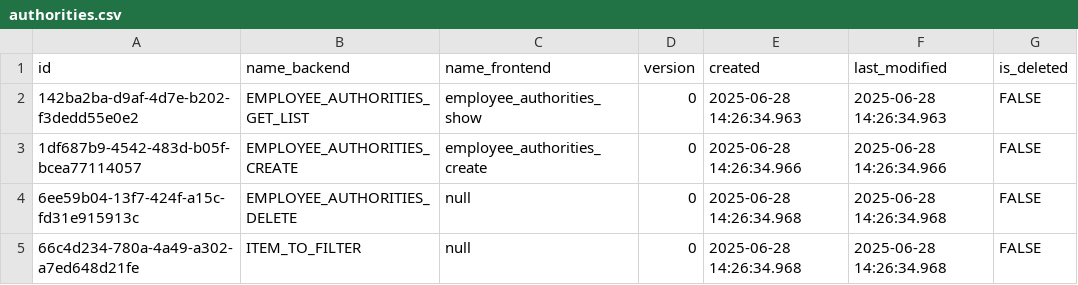
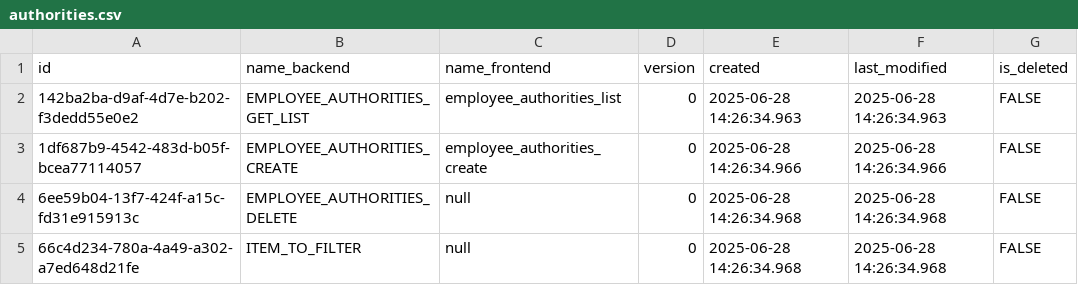
Before and after one commit to pawelNu/backend-project-manager, a CSV file: src/main/resources/db/changelog/0.5.0/authorities.csv, drawn as a sheet.

Commit message:
feat: added frontend authorities to response

```diff
--- a/src/main/resources/db/changelog/0.5.0/authorities.csv
+++ b/src/main/resources/db/changelog/0.5.0/authorities.csv
@@ -1,3 +1,3 @@
 id,name_backend,name_frontend,version,created,last_modified,is_deleted
-142ba2ba-d9af-4d7e-b202-f3dedd55e0e2,EMPLOYEE_AUTHORITIES_GET_LIST,employee_authorities_show,0,2025-06-28 14:26:34.963,2025-06-28 14:26:34.963,FALSE
+142ba2ba-d9af-4d7e-b202-f3dedd55e0e2,EMPLOYEE_AUTHORITIES_GET_LIST,employee_authorities_list,0,2025-06-28 14:26:34.963,2025-06-28 14:26:34.963,FALSE
 1df687b9-4542-483d-b05f-bcea77114057,EMPLOYEE_AUTHORITIES_CREATE,employee_authorities_create,0,2025-06-28 14:26:34.966,2025-06-28 14:26:34.966,FALSE
```
Also changed, not shown: src/main/resources/db/changelog/0.6.0/authorities.csv, 21 other files.
